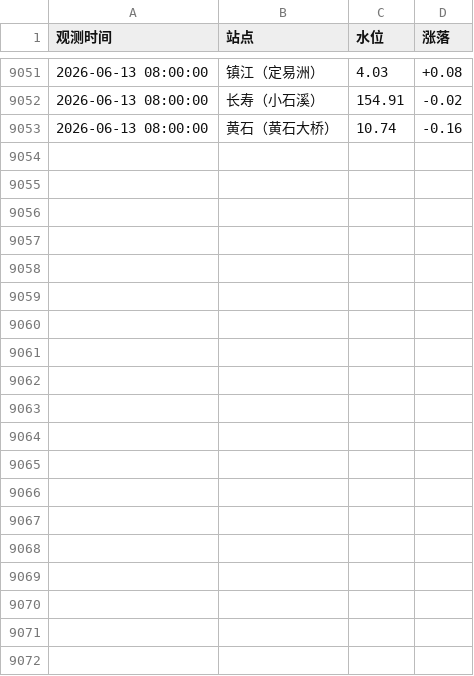
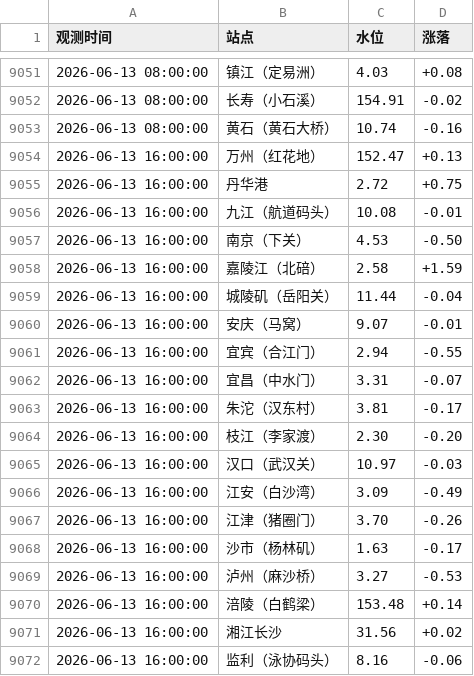
Before and after one commit to reich3em/Changjiang_water_level, a CSV file: yangtze_water_levels.csv, drawn as a sheet; only a part is shown, gaps mark what is left out; the diff covers the shown part only.

```diff
--- a/yangtze_water_levels.csv
+++ b/yangtze_water_levels.csv
@@ -9053 +9053,20 @@
 2026-06-13 08:00:00,黄石（黄石大桥）,10.74,-0.16
+2026-06-13 16:00:00,万州（红花地）,152.47,+0.13
+2026-06-13 16:00:00,丹华港,2.72,+0.75
+2026-06-13 16:00:00,九江（航道码头）,10.08,-0.01
+2026-06-13 16:00:00,南京（下关）,4.53,-0.50
+2026-06-13 16:00:00,嘉陵江（北碚）,2.58,+1.59
+2026-06-13 16:00:00,城陵矶（岳阳关）,11.44,-0.04
+2026-06-13 16:00:00,安庆（马窝）,9.07,-0.01
+2026-06-13 16:00:00,宜宾（合江门）,2.94,-0.55
+2026-06-13 16:00:00,宜昌（中水门）,3.31,-0.07
+2026-06-13 16:00:00,朱沱（汉东村）,3.81,-0.17
+2026-06-13 16:00:00,枝江（李家渡）,2.30,-0.20
+2026-06-13 16:00:00,汉口（武汉关）,10.97,-0.03
+2026-06-13 16:00:00,江安（白沙湾）,3.09,-0.49
+2026-06-13 16:00:00,江津（猪圈门）,3.70,-0.26
+2026-06-13 16:00:00,沙市（杨林矶）,1.63,-0.17
+2026-06-13 16:00:00,泸州（麻沙桥）,3.27,-0.53
+2026-06-13 16:00:00,涪陵（白鹤梁）,153.48,+0.14
+2026-06-13 16:00:00,湘江长沙,31.56,+0.02
+2026-06-13 16:00:00,监利（泳协码头）,8.16,-0.06
```
Also changed, not shown: 11 added rows elsewhere in this file.
